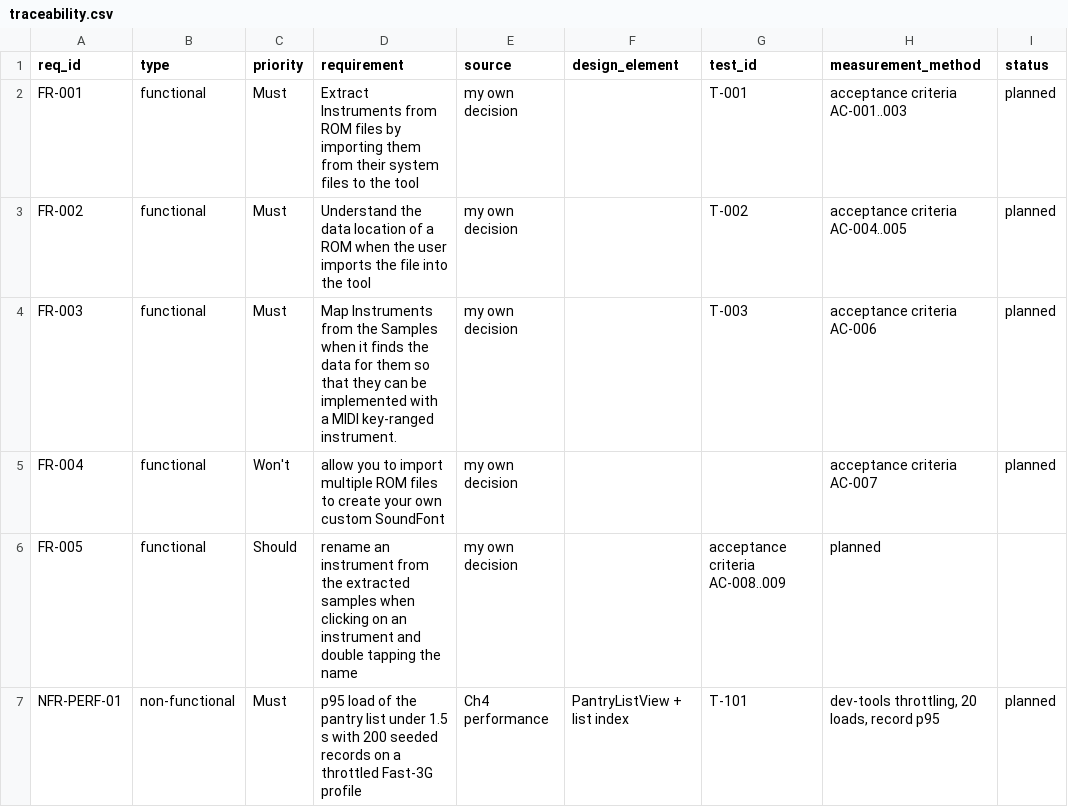
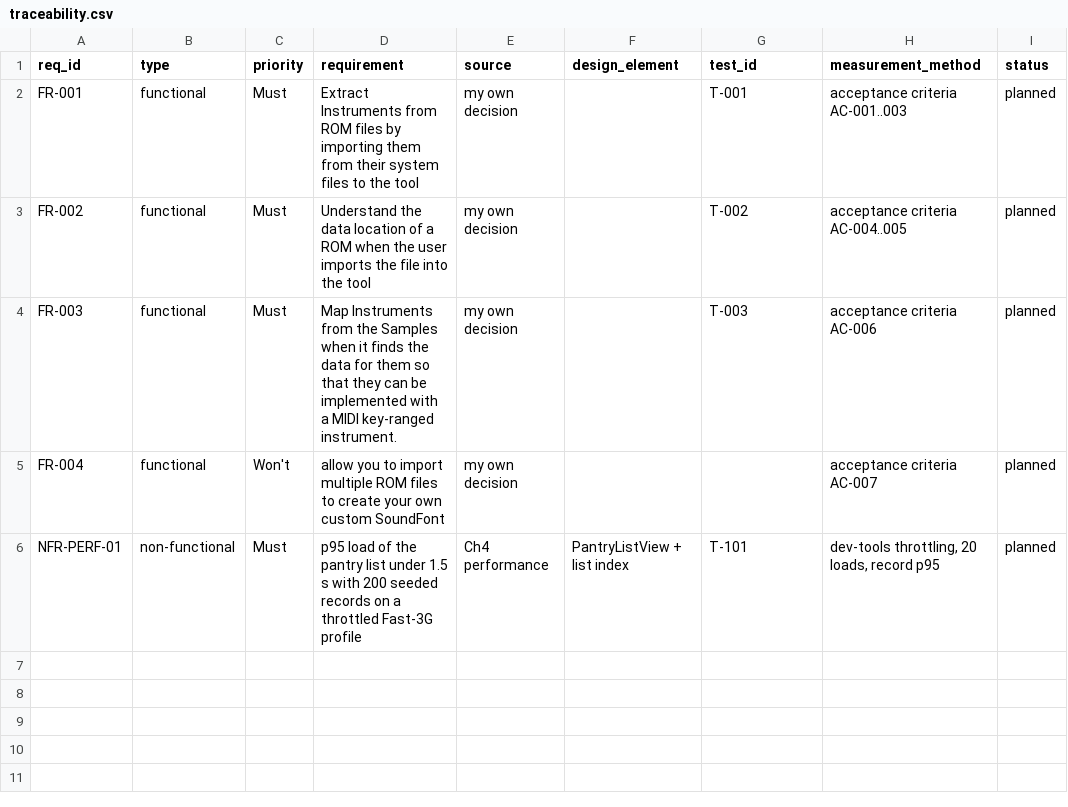
Before and after one commit to GreninjaBoy23D/Capstone-Respiretory, a CSV file: docs/traceability.csv, drawn as a sheet; the diff names each change by its address in the sheet, - before the commit and + after, or states it on an @@ line.

Commit message:
Update traceability.csv

```diff
--- a/docs/traceability.csv
+++ b/docs/traceability.csv
-row 6: FR-005 | functional | Should | rename an instrument from the extracted samples when clicking on an instrument and double tapping the name | my own decision |  | acceptance criteria AC-008..009 | planned
```
